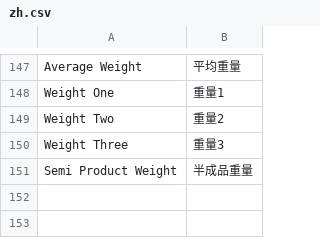
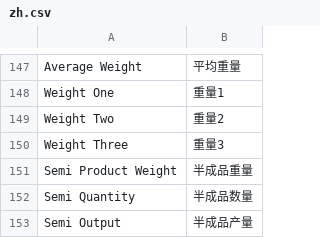
Before and after one commit to coldenmaster/bbl_app, a CSV file: bbl_app/translations/zh.csv, drawn as a sheet; only a part is shown, gaps mark what is left out; the diff names each change by its address in the sheet, - before the commit and + after, or states it on an @@ line.

```diff
--- a/bbl_app/translations/zh.csv
+++ b/bbl_app/translations/zh.csv
+row 152: Semi Quantity | 半成品数量
+row 153: Semi Output | 半成品产量
```
Also changed, not shown: 15 other files.
